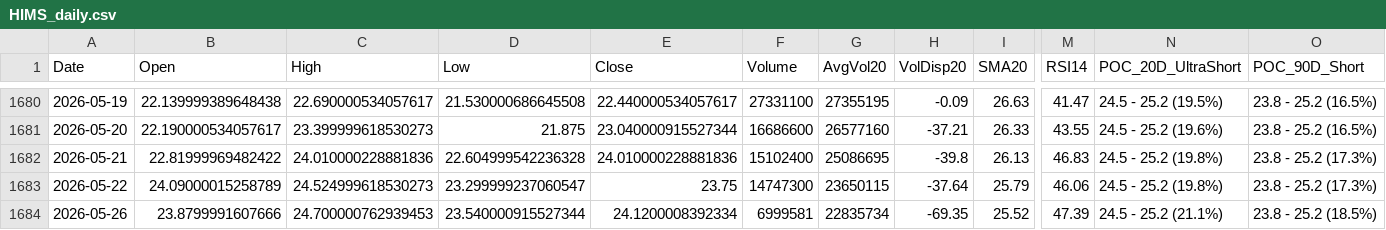
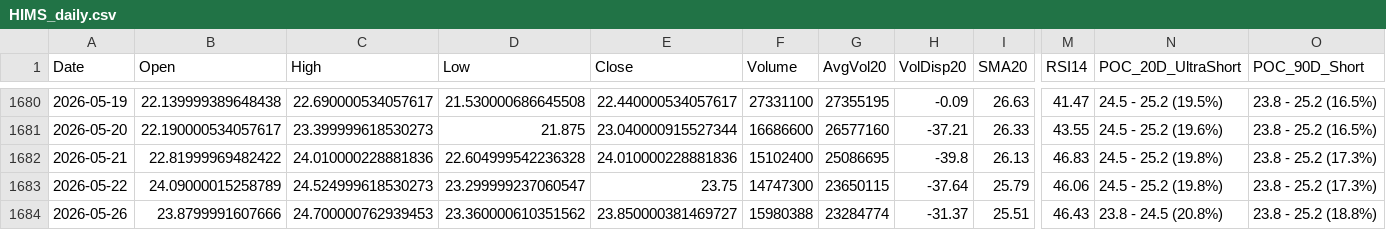
Before and after one commit to Junwoo-Genius/market-snapshot, a CSV file: public/csv/HIMS_daily.csv, drawn as a sheet; only a part is shown, gaps mark what is left out; the diff names each change by its address in the sheet, - before the commit and + after, or states it on an @@ line.

```diff
--- a/public/csv/HIMS_daily.csv
+++ b/public/csv/HIMS_daily.csv
-D1684 (Low): 23.540000915527344
+D1684 (Low): 23.360000610351562
-E1684 (Close): 24.1200008392334
+E1684 (Close): 23.850000381469727
-F1684 (Volume): 6999581
+F1684 (Volume): 15980388
-G1684 (AvgVol20): 22835734
+G1684 (AvgVol20): 23284774
-H1684 (VolDisp20): -69.35
+H1684 (VolDisp20): -31.37
-I1684 (SMA20): 25.52
+I1684 (SMA20): 25.51
-M1684 (RSI14): 47.39
+M1684 (RSI14): 46.43
-N1684 (POC_20D_UltraShort): 24.5 - 25.2 (21.1%)
+N1684 (POC_20D_UltraShort): 23.8 - 24.5 (20.8%)
-O1684 (POC_90D_Short): 23.8 - 25.2 (18.5%)
+O1684 (POC_90D_Short): 23.8 - 25.2 (18.8%)
```
Also changed, not shown: public/csv/BE_daily.csv, public/csv/META_daily.csv, 26 other files.
